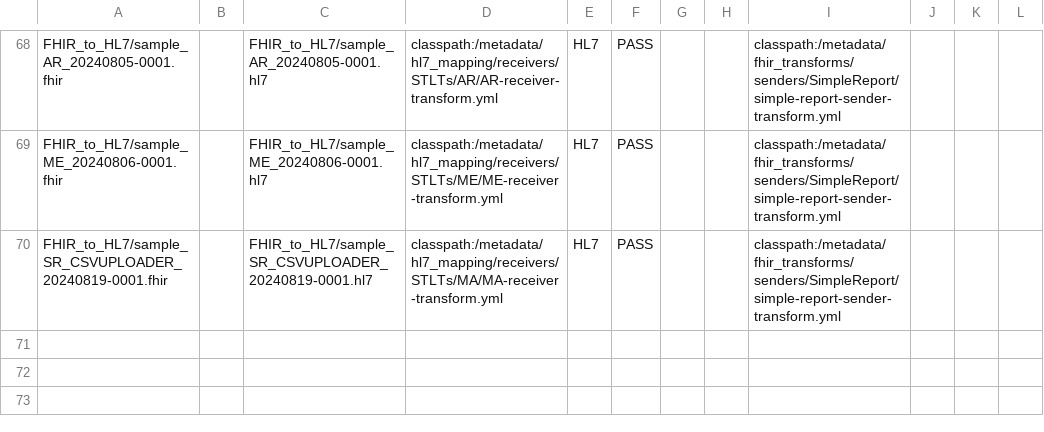
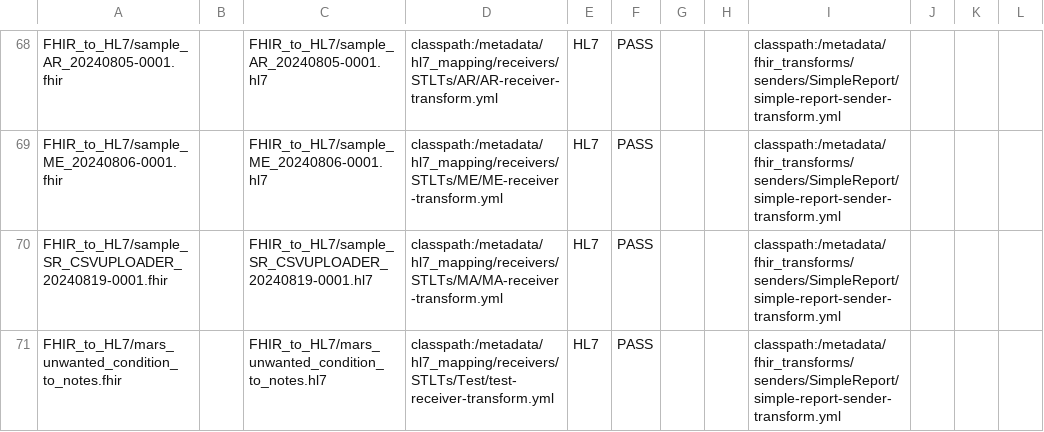
Before and after one commit to CDCgov/prime-reportstream, a CSV file: prime-router/src/testIntegration/resources/datatests/translation-test-config.csv, drawn as a sheet; only a part is shown, gaps mark what is left out.

Commit message:
added schema that handles converting unwanted conditions to notes acccording to MARS

```diff
--- a/prime-router/src/testIntegration/resources/datatests/translation-test-config.csv
+++ b/prime-router/src/testIntegration/resources/datatests/translation-test-config.csv
@@ -70 +70,2 @@ FHIR_to_HL7/sample_ME_20240806-0001.fhir,,FHIR_to_HL7/sample_ME_20240806-0001.hl
 FHIR_to_HL7/sample_SR_CSVUPLOADER_20240819-0001.fhir,,FHIR_to_HL7/sample_SR_CSVUPLOADER_20240819-0001.hl7,classpath:/metadata/hl7_mapping/receivers/STLTs/MA/MA-receiver-transform.yml,HL7,PASS,"","","classpath:/metadata/fhir_transforms/senders/SimpleReport/simple-report-sender-transform.yml","","",""
+FHIR_to_HL7/mars_unwanted_condition_to_notes.fhir,,FHIR_to_HL7/mars_unwanted_condition_to_notes.hl7,classpath:/metadata/hl7_mapping/receivers/STLTs/Test/test-receiver-transform.yml,HL7,PASS,,,classpath:/metadata/fhir_transforms/senders/SimpleReport/simple-report-sender-transform.yml,,,
```
Also changed, not shown: 4 other files.
